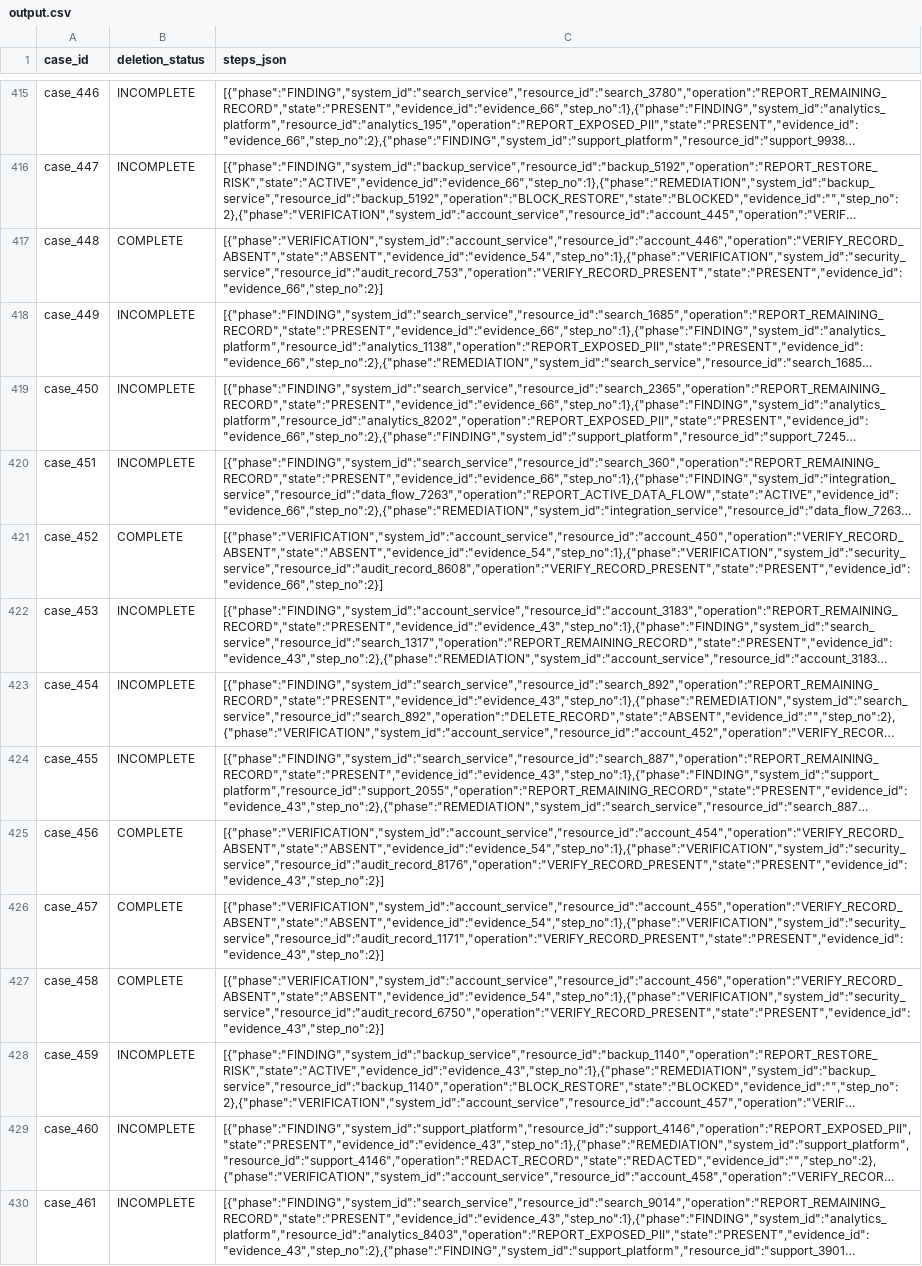
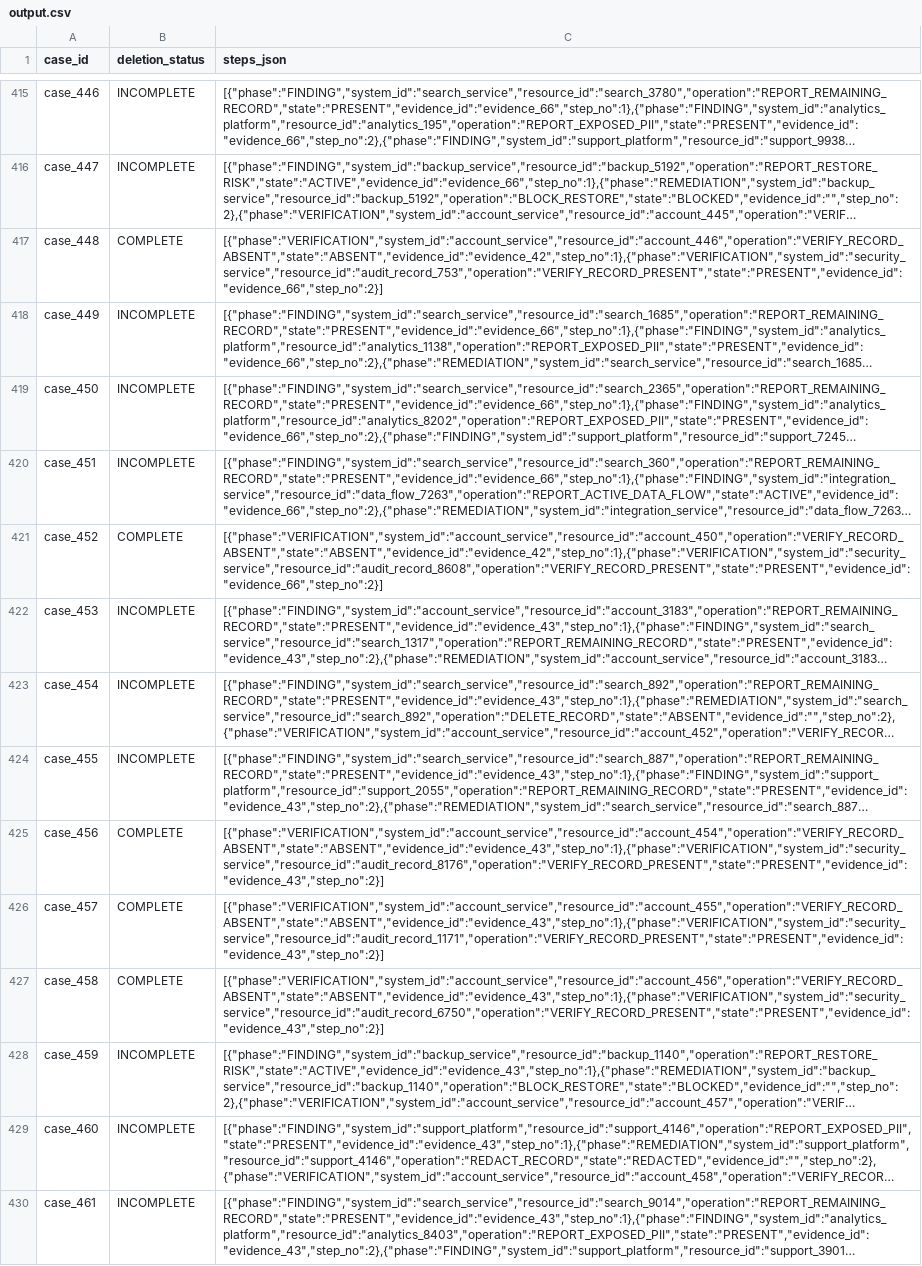
Before and after one commit to Sushanth12-hub/telemetry-processor-850, a CSV file: output.csv, drawn as a sheet; only a part is shown, gaps mark what is left out; long unchanged cells end in …; the diff covers the shown part only; the diff names each change by its address in the sheet, - before the commit and + after, or states it on an @@ line.

Commit message:
feat(remediation): implement dynamic temporal evidence selection, eliminate 84 future citations, and refresh output.csv

```diff
--- a/output.csv
+++ b/output.csv
-C417 (steps_json): [{"phase":"VERIFICATION","system_id":"account_service","resource_id":"account_446","operation":"VERIFY_RECORD_ABSENT","state":"ABSENT","evidence_id":"evidence_54","step_no":1},{"phase":"VERIFICATION","system_id":"security_service","resource_id":"audit_record_753","operation":"VERIFY_RECORD_PRESENT","state":"PRESENT","evidence_id":"evidence_66","step_no":2}]
+C417 (steps_json): [{"phase":"VERIFICATION","system_id":"account_service","resource_id":"account_446","operation":"VERIFY_RECORD_ABSENT","state":"ABSENT","evidence_id":"evidence_42","step_no":1},{"phase":"VERIFICATION","system_id":"security_service","resource_id":"audit_record_753","operation":"VERIFY_RECORD_PRESENT","state":"PRESENT","evidence_id":"evidence_66","step_no":2}]
-C421 (steps_json): [{"phase":"VERIFICATION","system_id":"account_service","resource_id":"account_450","operation":"VERIFY_RECORD_ABSENT","state":"ABSENT","evidence_id":"evidence_54","step_no":1},{"phase":"VERIFICATION","system_id":"security_service","resource_id":"audit_record_8608","operation":"VERIFY_RECORD_PRESENT","state":"PRESENT","evidence_id":"evidence_66","step_no":2}]
+C421 (steps_json): [{"phase":"VERIFICATION","system_id":"account_service","resource_id":"account_450","operation":"VERIFY_RECORD_ABSENT","state":"ABSENT","evidence_id":"evidence_42","step_no":1},{"phase":"VERIFICATION","system_id":"security_service","resource_id":"audit_record_8608","operation":"VERIFY_RECORD_PRESENT","state":"PRESENT","evidence_id":"evidence_66","step_no":2}]
-C425 (steps_json): [{"phase":"VERIFICATION","system_id":"account_service","resource_id":"account_454","operation":"VERIFY_RECORD_ABSENT","state":"ABSENT","evidence_id":"evidence_54","step_no":1},{"phase":"VERIFICATION","system_id":"security_service","resource_id":"audit_record_8176","operation":"VERIFY_RECORD_PRESENT","state":"PRESENT","evidence_id":"evidence_43","step_no":2}]
+C425 (steps_json): [{"phase":"VERIFICATION","system_id":"account_service","resource_id":"account_454","operation":"VERIFY_RECORD_ABSENT","state":"ABSENT","evidence_id":"evidence_43","step_no":1},{"phase":"VERIFICATION","system_id":"security_service","resource_id":"audit_record_8176","operation":"VERIFY_RECORD_PRESENT","state":"PRESENT","evidence_id":"evidence_43","step_no":2}]
-C426 (steps_json): [{"phase":"VERIFICATION","system_id":"account_service","resource_id":"account_455","operation":"VERIFY_RECORD_ABSENT","state":"ABSENT","evidence_id":"evidence_54","step_no":1},{"phase":"VERIFICATION","system_id":"security_service","resource_id":"audit_record_1171","operation":"VERIFY_RECORD_PRESENT","state":"PRESENT","evidence_id":"evidence_43","step_no":2}]
+C426 (steps_json): [{"phase":"VERIFICATION","system_id":"account_service","resource_id":"account_455","operation":"VERIFY_RECORD_ABSENT","state":"ABSENT","evidence_id":"evidence_43","step_no":1},{"phase":"VERIFICATION","system_id":"security_service","resource_id":"audit_record_1171","operation":"VERIFY_RECORD_PRESENT","state":"PRESENT","evidence_id":"evidence_43","step_no":2}]
-C427 (steps_json): [{"phase":"VERIFICATION","system_id":"account_service","resource_id":"account_456","operation":"VERIFY_RECORD_ABSENT","state":"ABSENT","evidence_id":"evidence_54","step_no":1},{"phase":"VERIFICATION","system_id":"security_service","resource_id":"audit_record_6750","operation":"VERIFY_RECORD_PRESENT","state":"PRESENT","evidence_id":"evidence_43","step_no":2}]
+C427 (steps_json): [{"phase":"VERIFICATION","system_id":"account_service","resource_id":"account_456","operation":"VERIFY_RECORD_ABSENT","state":"ABSENT","evidence_id":"evidence_43","step_no":1},{"phase":"VERIFICATION","system_id":"security_service","resource_id":"audit_record_6750","operation":"VERIFY_RECORD_PRESENT","state":"PRESENT","evidence_id":"evidence_43","step_no":2}]
```
Also changed, not shown: 79 edited cells elsewhere in this file, 3 other files.
